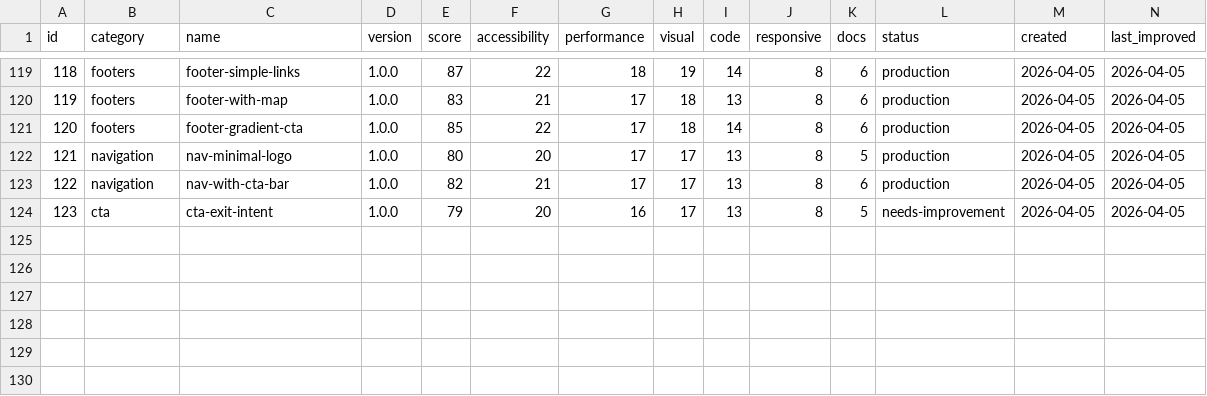
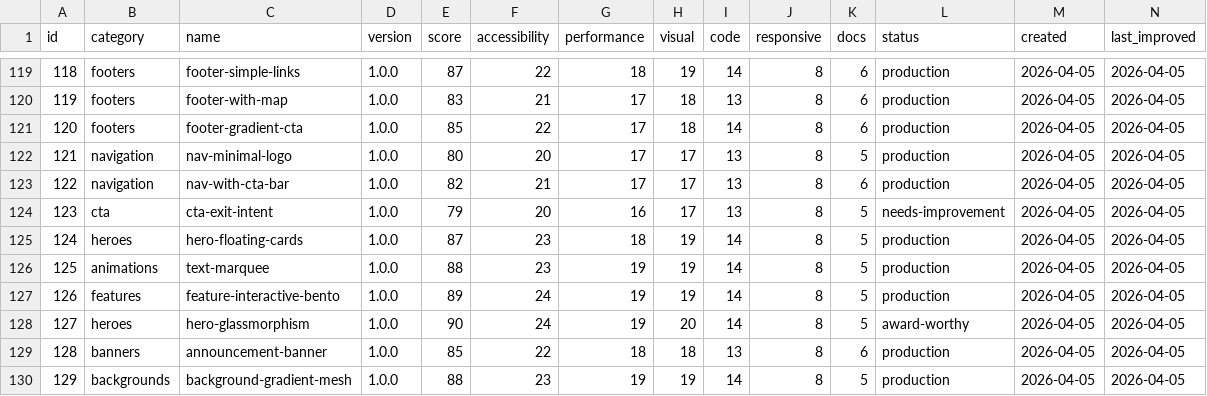
Before and after one commit to jgszq2hhyp-afk/component-forge, a CSV file: tracking/component-registry.csv, drawn as a sheet; only a part is shown, gaps mark what is left out; the diff names each change by its address in the sheet, - before the commit and + after, or states it on an @@ line.

```diff
--- a/tracking/component-registry.csv
+++ b/tracking/component-registry.csv
+row 125: 124 | heroes | hero-floating-cards | 1.0.0 | 87 | 23 | 18 | 19 | 14 | 8 | 5 | production | 2026-04-05 | 2026-04-05
+row 126: 125 | animations | text-marquee | 1.0.0 | 88 | 23 | 19 | 19 | 14 | 8 | 5 | production | 2026-04-05 | 2026-04-05
+row 127: 126 | features | feature-interactive-bento | 1.0.0 | 89 | 24 | 19 | 19 | 14 | 8 | 5 | production | 2026-04-05 | 2026-04-05
+row 128: 127 | heroes | hero-glassmorphism | 1.0.0 | 90 | 24 | 19 | 20 | 14 | 8 | 5 | award-worthy | 2026-04-05 | 2026-04-05
+row 129: 128 | banners | announcement-banner | 1.0.0 | 85 | 22 | 18 | 18 | 13 | 8 | 6 | production | 2026-04-05 | 2026-04-05
+row 130: 129 | backgrounds | background-gradient-mesh | 1.0.0 | 88 | 23 | 19 | 19 | 14 | 8 | 5 | production | 2026-04-05 | 2026-04-05
```
Also changed, not shown: 23 other files.
